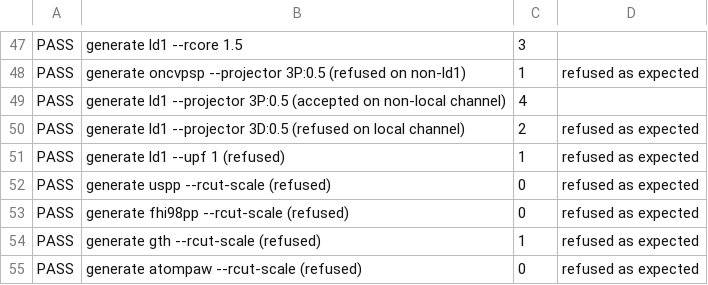
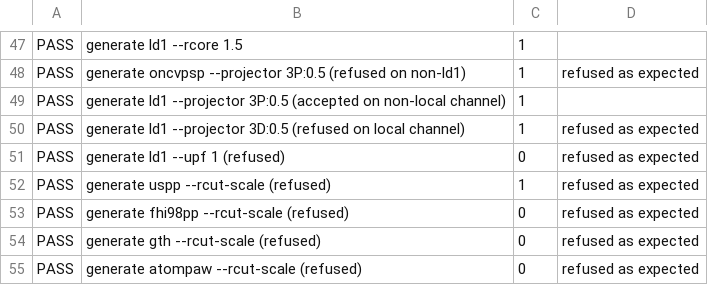
Before and after one commit to MHAmirkhani/PseudoForge, a TSV file: AUDIT-raw.tsv, drawn as a sheet; only a part is shown, gaps mark what is left out; the diff covers the shown part only; the diff names each change by its address in the sheet, - before the commit and + after, or states it on an @@ line.

```diff
--- a/AUDIT-raw.tsv
+++ b/AUDIT-raw.tsv
-C47: 3
+C47: 1
-C49: 4
+C49: 1
-C50: 2
+C50: 1
-C51: 1
+C51: 0
-C52: 0
+C52: 1
-C54: 1
+C54: 0
```
Also changed, not shown: 1 added row, 1 removed row and 39 edited cells elsewhere in this file, 1 other file.
